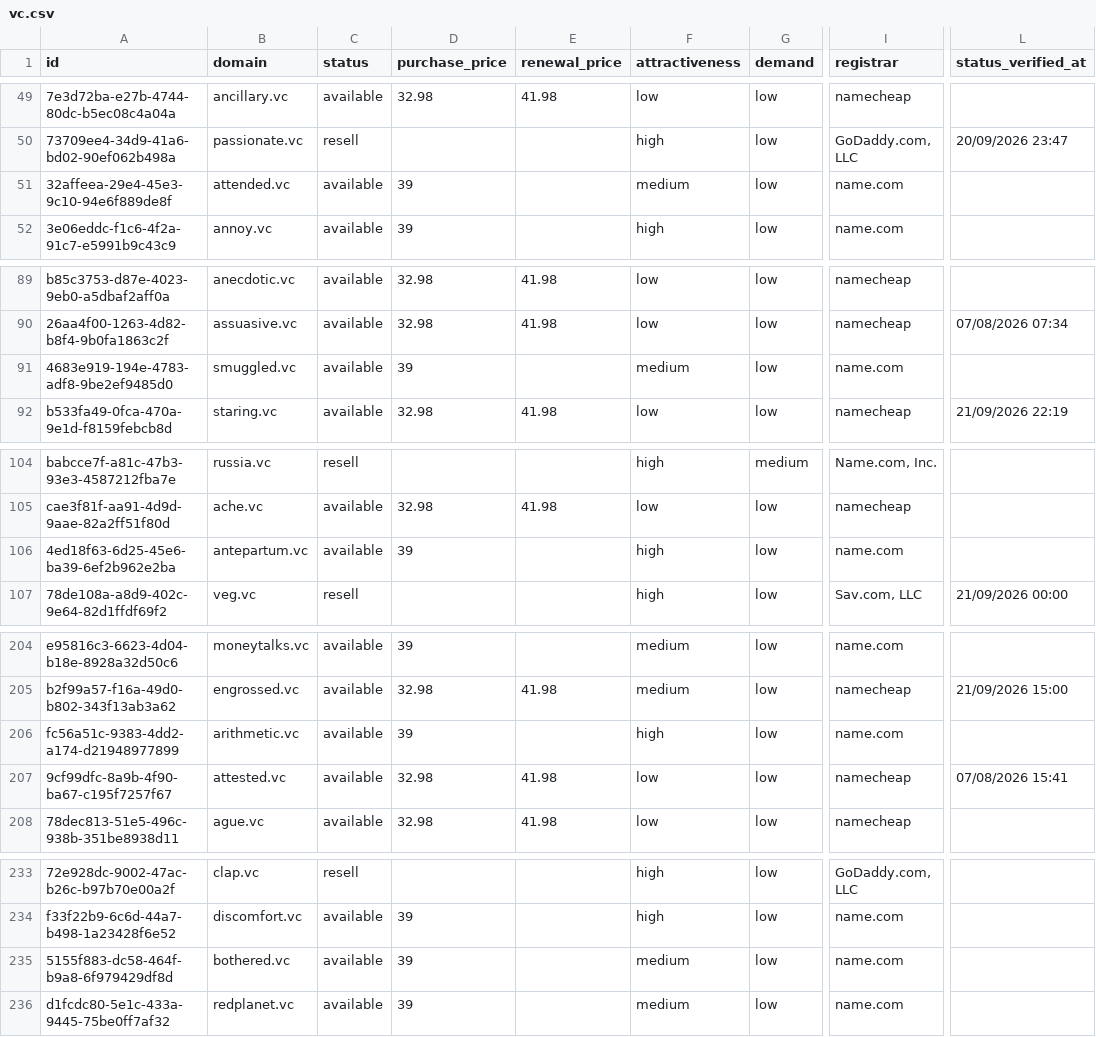
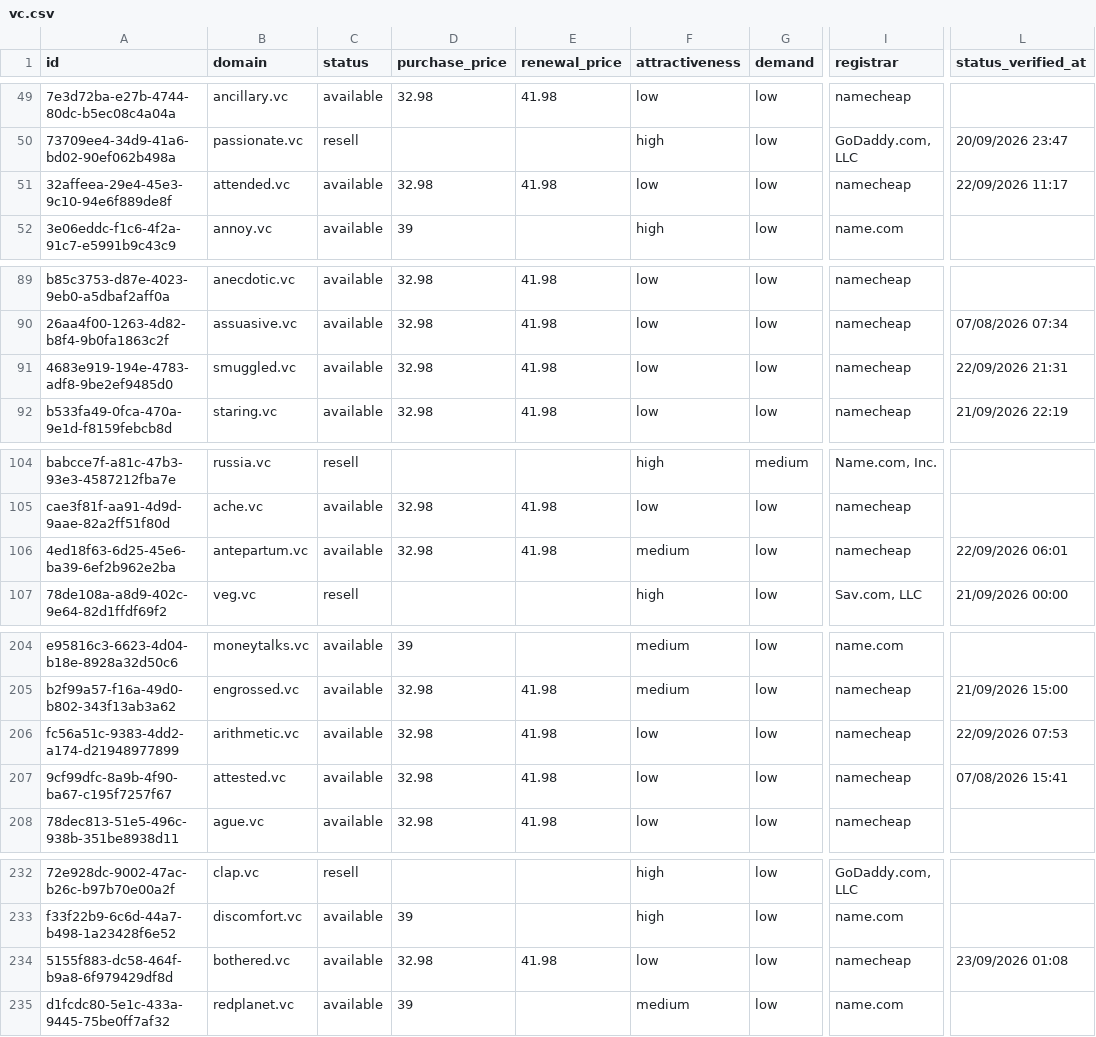
Before and after one commit to UniqueDomains/vc-oneword-domains, a CSV file: vc.csv, drawn as a sheet; only a part is shown, gaps mark what is left out; addresses are those after the commit; the diff covers the shown part only; the diff names each change by its address in the sheet, - before the commit and + after, or states it on an @@ line.

```diff
--- a/vc.csv
+++ b/vc.csv
-D51 (purchase_price): 39
+D51 (purchase_price): 32.98
-E51 (renewal_price): (empty)
+E51 (renewal_price): 41.98
-F51 (attractiveness): medium
+F51 (attractiveness): low
-I51 (registrar): name.com
+I51 (registrar): namecheap
-L51 (status_verified_at): (empty)
+L51 (status_verified_at): 22/09/2026 11:17
-D91 (purchase_price): 39
+D91 (purchase_price): 32.98
-E91 (renewal_price): (empty)
+E91 (renewal_price): 41.98
-F91 (attractiveness): medium
+F91 (attractiveness): low
-I91 (registrar): name.com
+I91 (registrar): namecheap
-L91 (status_verified_at): (empty)
+L91 (status_verified_at): 22/09/2026 21:31
-D106 (purchase_price): 39
+D106 (purchase_price): 32.98
-E106 (renewal_price): (empty)
+E106 (renewal_price): 41.98
-F106 (attractiveness): high
+F106 (attractiveness): medium
-I106 (registrar): name.com
+I106 (registrar): namecheap
-L106 (status_verified_at): (empty)
+L106 (status_verified_at): 22/09/2026 06:01
-D206 (purchase_price): 39
+D206 (purchase_price): 32.98
-E206 (renewal_price): (empty)
+E206 (renewal_price): 41.98
-F206 (attractiveness): high
+F206 (attractiveness): low
-I206 (registrar): name.com
+I206 (registrar): namecheap
-L206 (status_verified_at): (empty)
+L206 (status_verified_at): 22/09/2026 07:53
-D234 (purchase_price): 39
+D234 (purchase_price): 32.98
-E234 (renewal_price): (empty)
+E234 (renewal_price): 41.98
-F234 (attractiveness): medium
+F234 (attractiveness): low
-I234 (registrar): name.com
+I234 (registrar): namecheap
-L234 (status_verified_at): (empty)
+L234 (status_verified_at): 23/09/2026 01:08
```
Also changed, not shown: 3 added rows, 3 removed rows and 119 edited cells elsewhere in this file, 4 other files.
